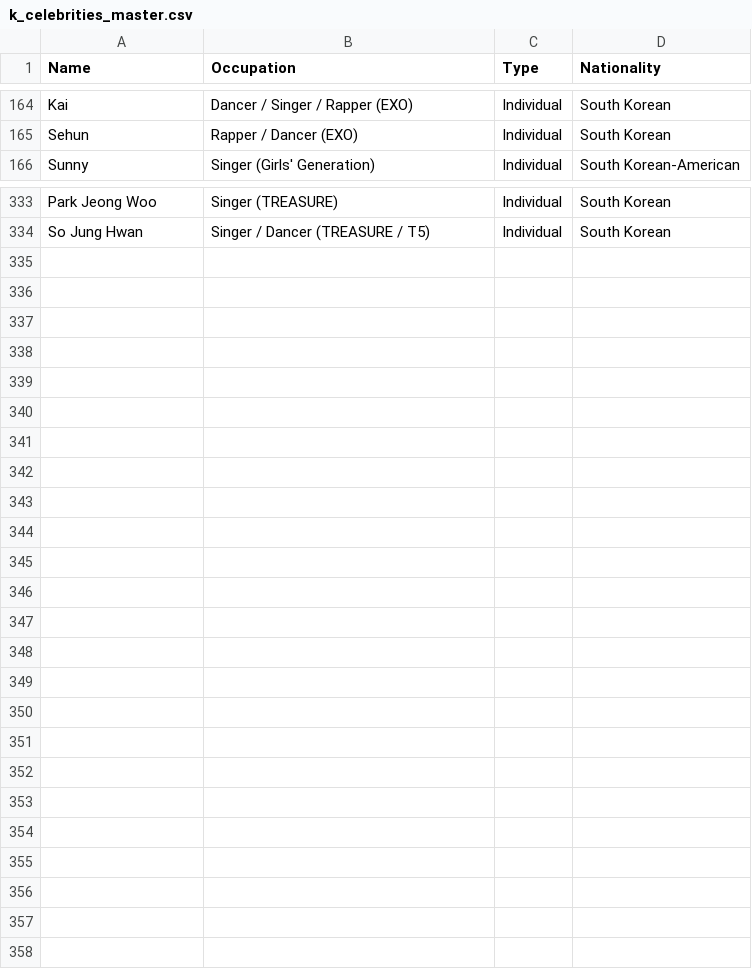
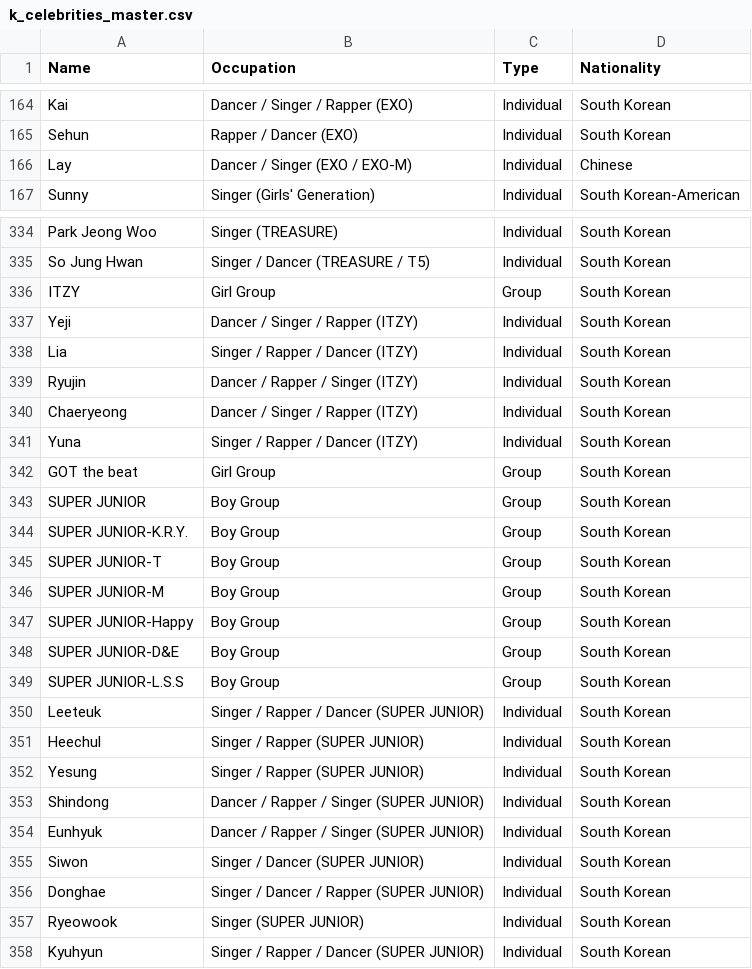
Before and after one commit to ehco-tech/ehco-web, a CSV file: k_celebrities_master.csv, drawn as a sheet; only a part is shown, gaps mark what is left out; the diff names each change by its address in the sheet, - before the commit and + after, or states it on an @@ line.

```diff
--- a/k_celebrities_master.csv
+++ b/k_celebrities_master.csv
+row 166: Lay | Dancer / Singer (EXO / EXO-M) | Individual | Chinese
+row 336: ITZY | Girl Group | Group | South Korean
+row 337: Yeji | Dancer / Singer / Rapper (ITZY) | Individual | South Korean
+row 338: Lia | Singer / Rapper / Dancer (ITZY) | Individual | South Korean
+row 339: Ryujin | Dancer / Rapper / Singer (ITZY) | Individual | South Korean
+row 340: Chaeryeong | Dancer / Singer / Rapper (ITZY) | Individual | South Korean
+row 341: Yuna | Singer / Rapper / Dancer (ITZY) | Individual | South Korean
+row 342: GOT the beat | Girl Group | Group | South Korean
+row 343: SUPER JUNIOR | Boy Group | Group | South Korean
+row 344: SUPER JUNIOR-K.R.Y. | Boy Group | Group | South Korean
+row 345: SUPER JUNIOR-T | Boy Group | Group | South Korean
+row 346: SUPER JUNIOR-M | Boy Group | Group | South Korean
+row 347: SUPER JUNIOR-Happy | Boy Group | Group | South Korean
+row 348: SUPER JUNIOR-D&E | Boy Group | Group | South Korean
+row 349: SUPER JUNIOR-L.S.S | Boy Group | Group | South Korean
+row 350: Leeteuk | Singer / Rapper / Dancer (SUPER JUNIOR) | Individual | South Korean
+row 351: Heechul | Singer / Rapper (SUPER JUNIOR) | Individual | South Korean
+row 352: Yesung | Singer / Rapper (SUPER JUNIOR) | Individual | South Korean
+row 353: Shindong | Dancer / Rapper / Singer (SUPER JUNIOR) | Individual | South Korean
+row 354: Eunhyuk | Dancer / Rapper / Singer (SUPER JUNIOR) | Individual | South Korean
+row 355: Siwon | Singer / Dancer (SUPER JUNIOR) | Individual | South Korean
+row 356: Donghae | Singer / Dancer / Rapper (SUPER JUNIOR) | Individual | South Korean
+row 357: Ryeowook | Singer (SUPER JUNIOR) | Individual | South Korean
+row 358: Kyuhyun | Singer / Rapper / Dancer (SUPER JUNIOR) | Individual | South Korean
```
Also changed, not shown: python/deepseek/k_celebrities_master.csv, 3 other files.
